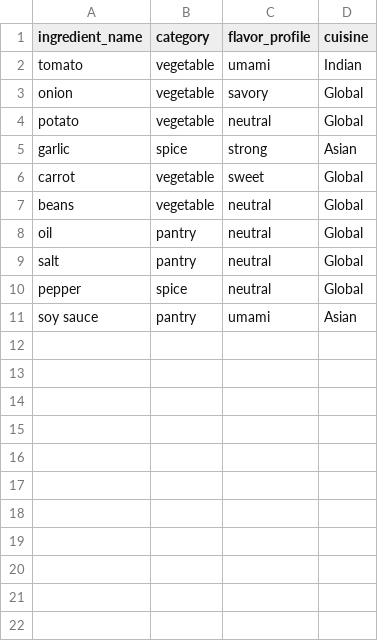
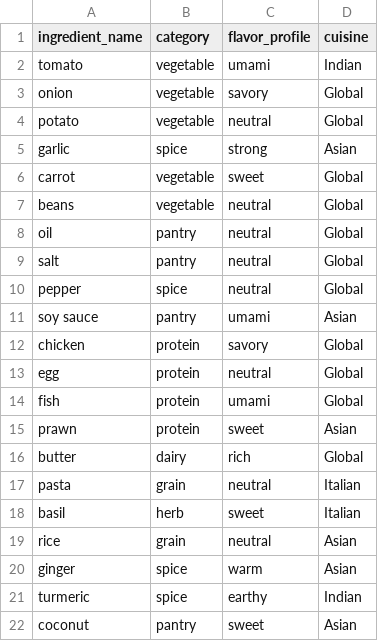
Before and after one commit to itsmehari/SmartRecipe, a CSV file: SmartRecipe_Code_Bundle/data/ingredients.csv, drawn as a sheet; the diff names each change by its address in the sheet, - before the commit and + after, or states it on an @@ line.

```diff
--- a/SmartRecipe_Code_Bundle/data/ingredients.csv
+++ b/SmartRecipe_Code_Bundle/data/ingredients.csv
+row 12: chicken | protein | savory | Global
+row 13: egg | protein | neutral | Global
+row 14: fish | protein | umami | Global
+row 15: prawn | protein | sweet | Asian
+row 16: butter | dairy | rich | Global
+row 17: pasta | grain | neutral | Italian
+row 18: basil | herb | sweet | Italian
+row 19: rice | grain | neutral | Asian
+row 20: ginger | spice | warm | Asian
+row 21: turmeric | spice | earthy | Indian
+row 22: coconut | pantry | sweet | Asian
```
Also changed, not shown: SmartRecipe_Code_Bundle/data/recipes.csv, 4 other files.
